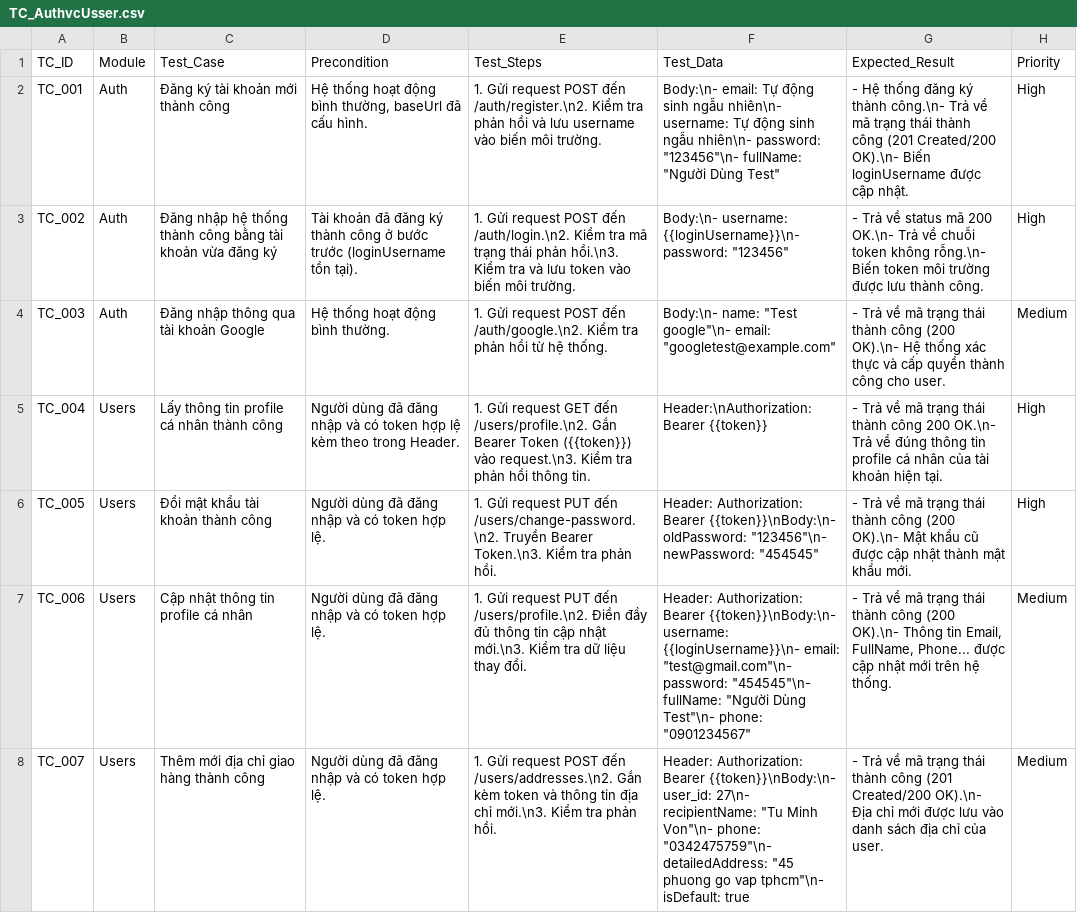
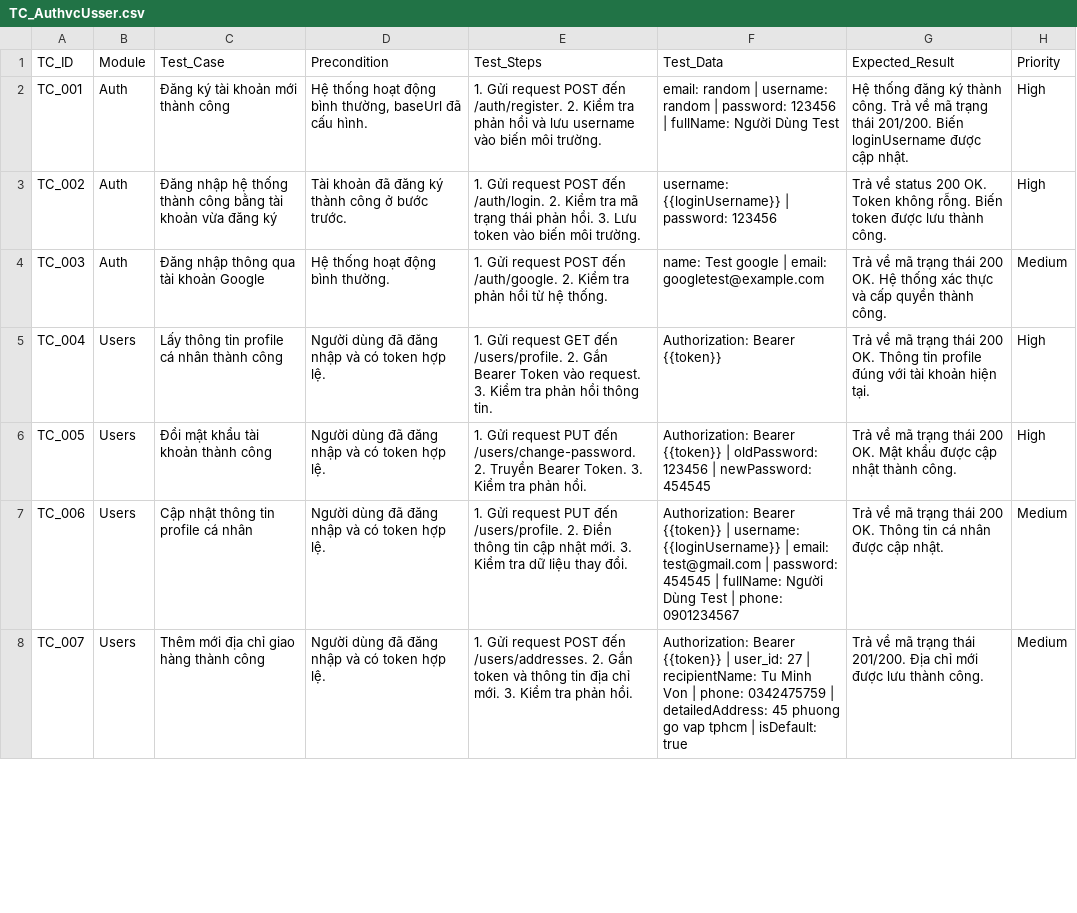
Before and after one commit to thanhhai375/vga-store-testing, a CSV file: docs/testing/test_cases/TC_AuthvcUsser.csv, drawn as a sheet; only a part is shown; the diff covers the shown part only; the diff names each change by its address in the sheet, - before the commit and + after, or states it on an @@ line.

Commit message:
change usecase test 2

```diff
--- a/docs/testing/test_cases/TC_AuthvcUsser.csv
+++ b/docs/testing/test_cases/TC_AuthvcUsser.csv
-E2 (Test_Steps): …POST đến /auth/register.\n2. Kiểm tra…
+E2 (Test_Steps): …POST đến /auth/register. 2. Kiểm tra…
-F2 (Test_Data): Body:\n- email: Tự động sinh ngẫu nhiên\n- username: Tự động sinh ngẫu nhiên\n- password: "123456"\n- fullName: "Người Dùng Test"
+F2 (Test_Data): email: random | username: random | password: 123456 | fullName: Người Dùng Test
-G2 (Expected_Result): - Hệ thống đăng ký thành công.\n- Trả về mã trạng thái thành công (201 Created/200 OK).\n- Biến loginUsername…
+G2 (Expected_Result): Hệ thống đăng ký thành công. Trả về mã trạng thái 201/200. Biến loginUsername…
-D3 (Precondition): …ở bước trước (loginUsername tồn tại).
+D3 (Precondition): …ở bước trước.
-E3 (Test_Steps): …POST đến /auth/login.\n2. Kiểm tra mã trạng thái phản hồi.\n3. Kiểm tra và lưu token vào…
+E3 (Test_Steps): …POST đến /auth/login. 2. Kiểm tra mã trạng thái phản hồi. 3. Lưu token vào…
-F3 (Test_Data): Body:\n- username: {{loginUsername}}\n- password: "123456"
+F3 (Test_Data): username: {{loginUsername}} | password: 123456
-G3 (Expected_Result): - Trả về status mã 200 OK.\n- Trả về chuỗi token không rỗng.\n- Biến token môi trường được lưu…
+G3 (Expected_Result): Trả về status 200 OK. Token không rỗng. Biến token được lưu…
-E4 (Test_Steps): …POST đến /auth/google.\n2. Kiểm tra…
+E4 (Test_Steps): …POST đến /auth/google. 2. Kiểm tra…
-F4 (Test_Data): Body:\n- name: "Test google"\n- email: "googletest@example.com"
+F4 (Test_Data): name: Test google | email: googletest@example.com
-G4 (Expected_Result): - Trả về mã trạng thái thành công (200 OK).\n- Hệ thống xác thực và cấp quyền thành công cho user.
+G4 (Expected_Result): Trả về mã trạng thái 200 OK. Hệ thống xác thực và cấp quyền thành công.
-D5 (Precondition): …token hợp lệ kèm theo trong Header.
+D5 (Precondition): …token hợp lệ.
-E5 (Test_Steps): …GET đến /users/profile.\n2. Gắn Bearer Token ({{token}}) vào request.\n3. Kiểm tra…
+E5 (Test_Steps): …GET đến /users/profile. 2. Gắn Bearer Token vào request. 3. Kiểm tra…
-F5 (Test_Data): Header:\nAuthorization: Bearer {{token}}
+F5 (Test_Data): Authorization: Bearer {{token}}
-G5 (Expected_Result): - Trả về mã trạng thái thành công 200 OK.\n- Trả về đúng thông tin profile cá nhân của tài khoản…
+G5 (Expected_Result): Trả về mã trạng thái 200 OK. Thông tin profile đúng với tài khoản…
-E6 (Test_Steps): …PUT đến /users/change-password.\n2. Truyền Bearer Token.\n3. Kiểm tra…
+E6 (Test_Steps): …PUT đến /users/change-password. 2. Truyền Bearer Token. 3. Kiểm tra…
-F6 (Test_Data): Header: Authorization: Bearer {{token}}\nBody:\n- oldPassword: "123456"\n- newPassword: "454545"
+F6 (Test_Data): Authorization: Bearer {{token}} | oldPassword: 123456 | newPassword: 454545
-G6 (Expected_Result): - Trả về mã trạng thái thành công (200 OK).\n- Mật khẩu cũ được cập nhật thành mật khẩu mới.
+G6 (Expected_Result): Trả về mã trạng thái 200 OK. Mật khẩu được cập nhật thành công.
-E7 (Test_Steps): …PUT đến /users/profile.\n2. Điền đầy đủ thông tin cập nhật mới.\n3. Kiểm tra…
+E7 (Test_Steps): …PUT đến /users/profile. 2. Điền thông tin cập nhật mới. 3. Kiểm tra…
-F7 (Test_Data): Header: Authorization: Bearer {{token}}\nBody:\n- username: {{loginUsername}}\n- email: "test@gmail.com"\n- password: "454545"\n- fullName: "Người Dùng Test"\n- phone: "0901234567"
+F7 (Test_Data): Authorization: Bearer {{token}} | username: {{loginUsername}} | email: test@gmail.com | password: 454545 | fullName: Người Dùng Test | phone: 0901234567
-G7 (Expected_Result): - Trả về mã trạng thái thành công (200 OK).\n- Thông tin Email, FullName, Phone... được cập nhật mới trên hệ thống.
+G7 (Expected_Result): Trả về mã trạng thái 200 OK. Thông tin cá nhân được cập nhật.
-E8 (Test_Steps): …POST đến /users/addresses.\n2. Gắn kèm token và thông tin địa chỉ mới.\n3. Kiểm tra…
+E8 (Test_Steps): …POST đến /users/addresses. 2. Gắn token và thông tin địa chỉ mới. 3. Kiểm tra…
-F8 (Test_Data): Header: Authorization: Bearer {{token}}\nBody:\n- user_id: 27\n- recipientName: "Tu Minh Von"\n- phone: "0342475759"\n- detailedAddress: "45 phuong go vap tphcm"\n- isDefault: true
+F8 (Test_Data): Authorization: Bearer {{token}} | user_id: 27 | recipientName: Tu Minh Von | phone: 0342475759 | detailedAddress: 45 phuong go vap tphcm | isDefault: true
-G8 (Expected_Result): - Trả về mã trạng thái thành công (201 Created/200 OK).\n- Địa chỉ mới được lưu vào danh sách địa chỉ của user.
+G8 (Expected_Result): Trả về mã trạng thái 201/200. Địa chỉ mới được lưu thành công.
```
Also changed, not shown: 45 edited cells elsewhere in this file.
